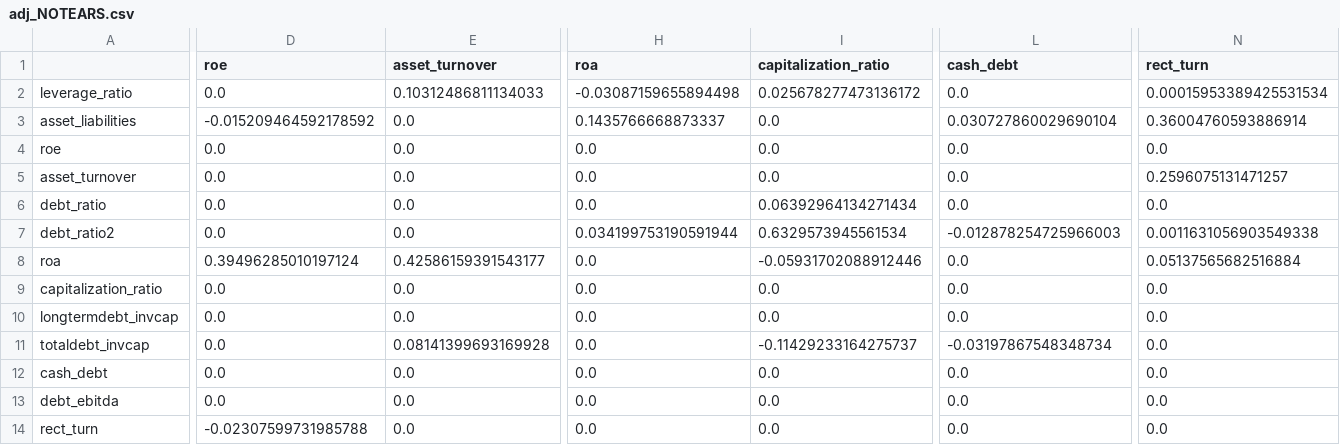
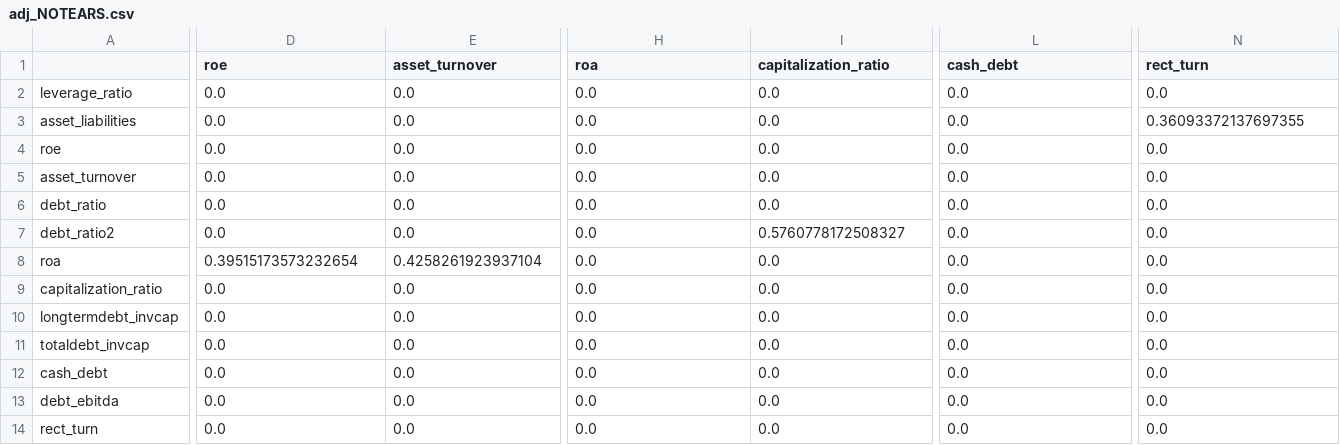
Before and after one commit to sosomeet/Bank_Failure_Prediction_3, a CSV file: 3_make_DAG/dag_out/NOTEARS/adj_NOTEARS.csv, drawn as a sheet; only a part is shown, gaps mark what is left out; the diff covers the shown part only; the diff names each change by its address in the sheet, - before the commit and + after, or states it on an @@ line.

```diff
--- a/3_make_DAG/dag_out/NOTEARS/adj_NOTEARS.csv
+++ b/3_make_DAG/dag_out/NOTEARS/adj_NOTEARS.csv
-E2 (asset_turnover): 0.10312486811134033
+E2 (asset_turnover): 0.0
-H2 (roa): -0.03087159655894498
+H2 (roa): 0.0
-I2 (capitalization_ratio): 0.025678277473136172
+I2 (capitalization_ratio): 0.0
-N2 (rect_turn): 0.00015953389425531534
+N2 (rect_turn): 0.0
-D3 (roe): -0.015209464592178592
+D3 (roe): 0.0
-H3 (roa): 0.1435766668873337
+H3 (roa): 0.0
-L3 (cash_debt): 0.030727860029690104
+L3 (cash_debt): 0.0
-N3 (rect_turn): 0.36004760593886914
+N3 (rect_turn): 0.36093372137697355
-N5 (rect_turn): 0.2596075131471257
+N5 (rect_turn): 0.0
-I6 (capitalization_ratio): 0.06392964134271434
+I6 (capitalization_ratio): 0.0
-H7 (roa): 0.034199753190591944
+H7 (roa): 0.0
-I7 (capitalization_ratio): 0.6329573945561534
+I7 (capitalization_ratio): 0.5760778172508327
-L7 (cash_debt): -0.012878254725966003
+L7 (cash_debt): 0.0
-N7 (rect_turn): 0.0011631056903549338
+N7 (rect_turn): 0.0
-D8 (roe): 0.39496285010197124
+D8 (roe): 0.39515173573232654
-E8 (asset_turnover): 0.42586159391543177
+E8 (asset_turnover): 0.4258261923937104
-I8 (capitalization_ratio): -0.05931702088912446
+I8 (capitalization_ratio): 0.0
-N8 (rect_turn): 0.05137565682516884
+N8 (rect_turn): 0.0
-E11 (asset_turnover): 0.08141399693169928
+E11 (asset_turnover): 0.0
-I11 (capitalization_ratio): -0.11429233164275737
+I11 (capitalization_ratio): 0.0
-L11 (cash_debt): -0.03197867548348734
+L11 (cash_debt): 0.0
-D14 (roe): -0.02307599731985788
+D14 (roe): 0.0
```
Also changed, not shown: 9 edited cells elsewhere in this file, 3_make_DAG/dag_out/NOTEARS/edges_NOTEARS.csv, 3_make_DAG/dag_out/PC/edges_PC.csv, 11 other files.
